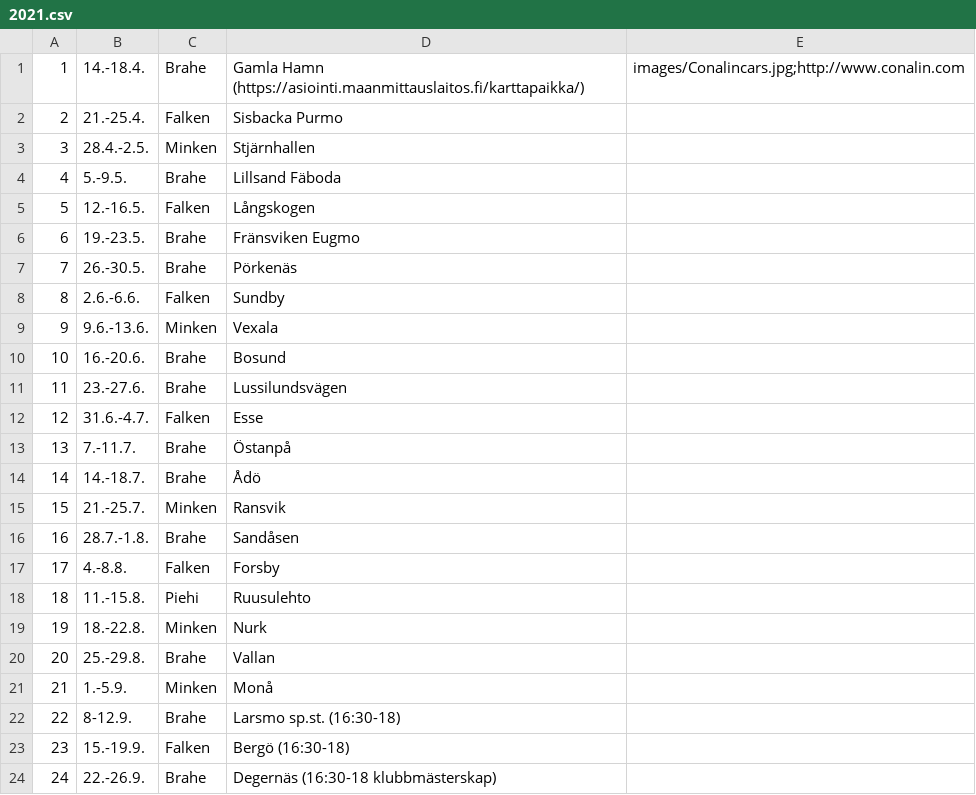
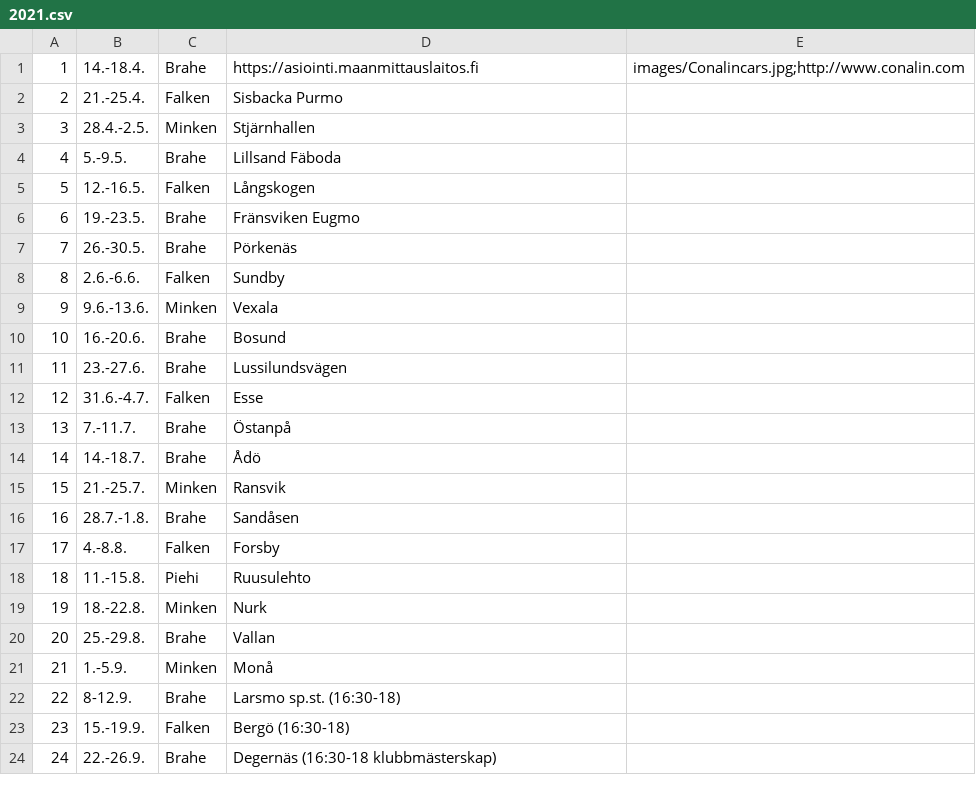
Before and after one commit to minkenol/website, a CSV file: program/2021.csv, drawn as a sheet.

Commit message:
Update 2021.csv

```diff
--- a/program/2021.csv
+++ b/program/2021.csv
@@ -1,2 +1,2 @@
- 1,  14.-18.4.,   Brahe, Gamla Hamn (https://asiointi.maanmittauslaitos.fi/karttapaikka/),    images/Conalincars.jpg;http://www.conalin.com
+ 1,  14.-18.4.,   Brahe, https://asiointi.maanmittauslaitos.fi,    images/Conalincars.jpg;http://www.conalin.com
  2,  21.-25.4.,   Falken, Sisbacka Purmo,             
```
